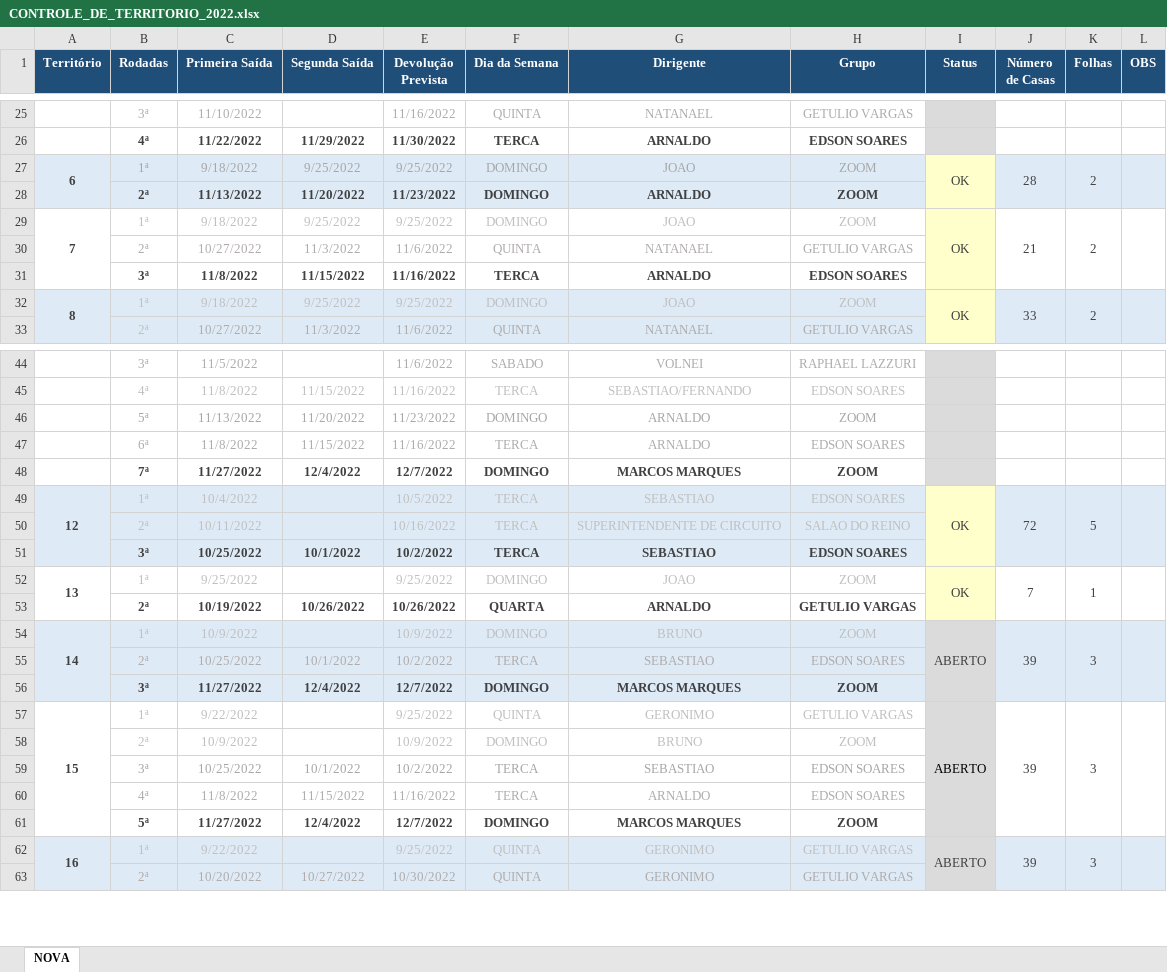
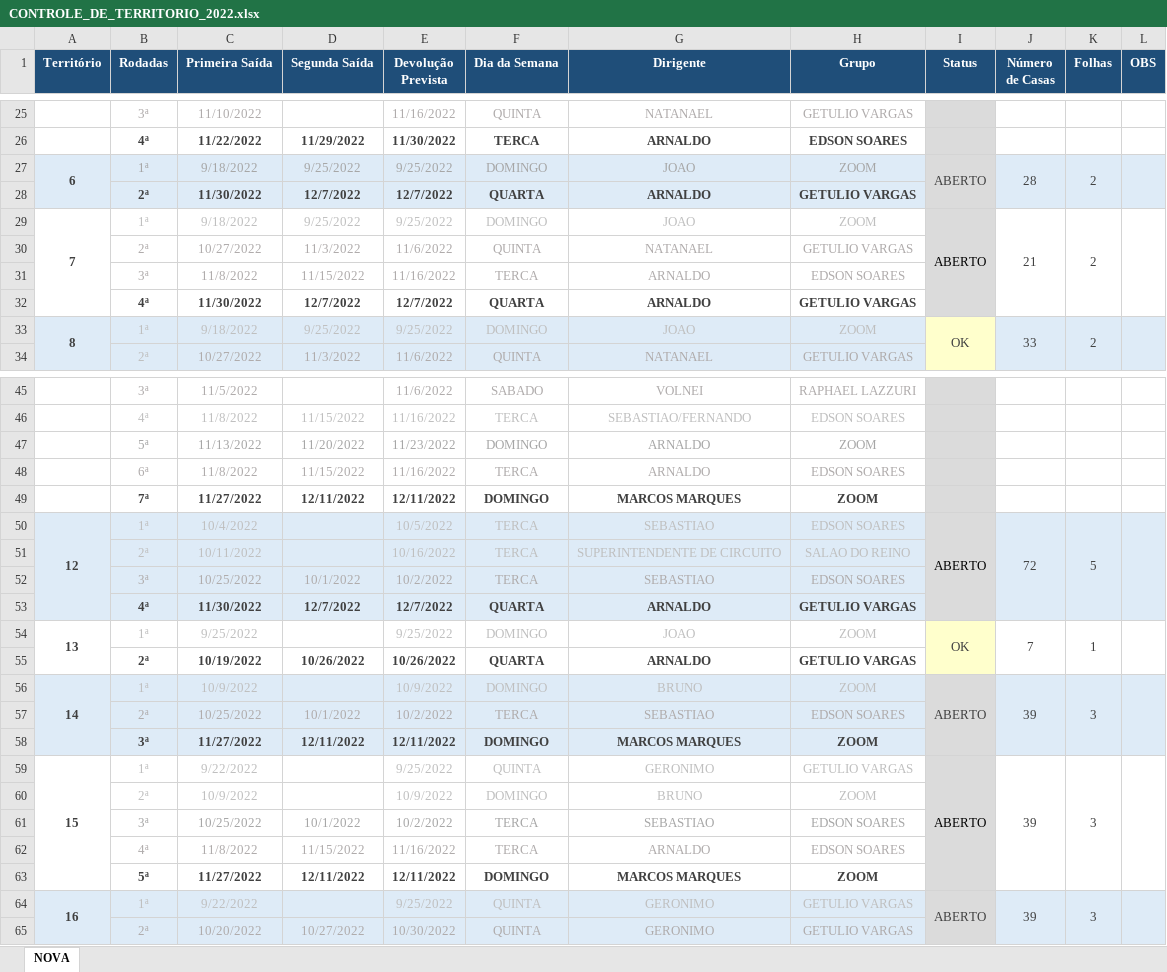
Before and after one commit to phchortolani/controle-territorio, an Excel workbook: sheet/CONTROLE_DE_TERRITORIO_2022.xlsx, sheet NOVA, drawn as a sheet; only a part is shown, gaps mark what is left out; values as stored, in another font and other column widths than the file's, no borders; addresses are those after the commit; the diff covers the shown part only; the diff names each change by its address in the sheet, - before the commit and + after, or states it on an @@ line.

Commit message:
ATT PLAN

```diff
--- a/sheet/CONTROLE_DE_TERRITORIO_2022.xlsx (sheet NOVA)
+++ b/sheet/CONTROLE_DE_TERRITORIO_2022.xlsx (sheet NOVA)
-I27 (Status): OK
+I27 (Status): ABERTO
-I27:I31 fill: #FFFFCC
+I27:I31 fill: #DBDBDB
-C28 (Primeira Saída): 11/13/2022
+C28 (Primeira Saída): 11/30/2022
-D28 (Segunda Saída): 11/20/2022
+D28 (Segunda Saída): 12/7/2022
-E28 (Devolução Prevista): 11/23/2022
+E28 (Devolução Prevista): 12/7/2022
-F28 (Dia da Semana): DOMINGO
+F28 (Dia da Semana): QUARTA
-H28 (Grupo): ZOOM
+H28 (Grupo): GETULIO VARGAS
-I29 (Status): OK
+I29 (Status): ABERTO
-I29 text colour: #404040
+I29 text colour: black
@@ B31:H31 bold: on → off, text colour: #404040 → #AFABAB @@
+row 32:  | 4ª | 11/30/2022 | 12/7/2022 | 12/7/2022 | QUARTA | ARNALDO | GETULIO VARGAS
-D49 (Segunda Saída): 12/4/2022
+D49 (Segunda Saída): 12/11/2022
-E49 (Devolução Prevista): 12/7/2022
+E49 (Devolução Prevista): 12/11/2022
-I50 (Status): OK
+I50 (Status): ABERTO
-I50:I52 fill: #FFFFCC
+I50:I52 fill: #DBDBDB
-I50 text colour: #404040
+I50 text colour: black
@@ B52:H52 bold: on → off, text colour: #404040 → #AFABAB @@
+row 53:  | 4ª | 11/30/2022 | 12/7/2022 | 12/7/2022 | QUARTA | ARNALDO | GETULIO VARGAS
-D58 (Segunda Saída): 12/4/2022
+D58 (Segunda Saída): 12/11/2022
-E58 (Devolução Prevista): 12/7/2022
+E58 (Devolução Prevista): 12/11/2022
-D63 (Segunda Saída): 12/4/2022
+D63 (Segunda Saída): 12/11/2022
-E63 (Devolução Prevista): 12/7/2022
+E63 (Devolução Prevista): 12/11/2022
```
Also changed, not shown: 26 edited cells and cell formats elsewhere in this sheet, formulas that keep their value.
